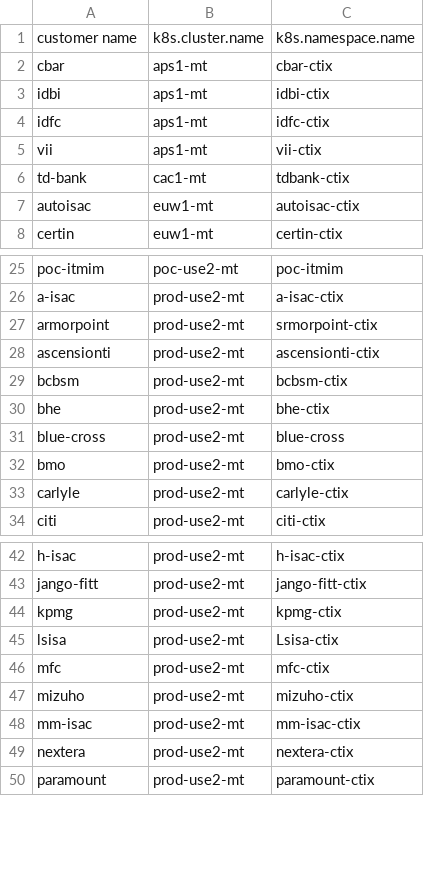
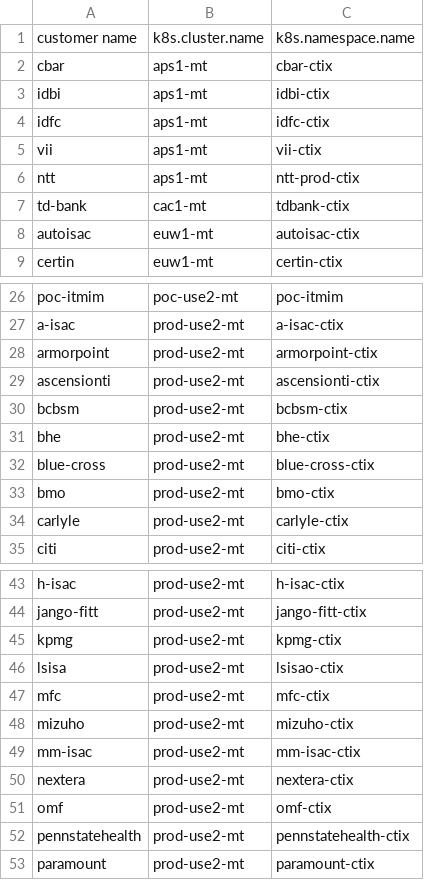
Before and after one commit to mohammedrasheed-hash/signoz_query, a CSV file: backend/k8s.csv, drawn as a sheet; only a part is shown, gaps mark what is left out.

Commit message:
Update k8s.csv

```diff
--- a/backend/k8s.csv
+++ b/backend/k8s.csv
@@ -5,2 +5,3 @@ idfc,aps1-mt,idfc-ctix
 vii,aps1-mt,vii-ctix
+ntt,aps1-mt,ntt-prod-ctix
 td-bank,cac1-mt,tdbank-ctix
@@ -26,3 +27,3 @@ poc-itmim,poc-use2-mt,poc-itmim
 a-isac,prod-use2-mt,a-isac-ctix
-armorpoint,prod-use2-mt,srmorpoint-ctix
+armorpoint,prod-use2-mt,armorpoint-ctix
 ascensionti,prod-use2-mt,ascensionti-ctix
@@ -30,3 +31,3 @@ bcbsm,prod-use2-mt,bcbsm-ctix
 bhe,prod-use2-mt,bhe-ctix
-blue-cross,prod-use2-mt,blue-cross
+blue-cross,prod-use2-mt,blue-cross-ctix
 bmo,prod-use2-mt,bmo-ctix
@@ -44,3 +45,3 @@ jango-fitt,prod-use2-mt,jango-fitt-ctix
 kpmg,prod-use2-mt,kpmg-ctix
-lsisa,prod-use2-mt,Lsisa-ctix
+lsisa,prod-use2-mt,lsisao-ctix
 mfc,prod-use2-mt,mfc-ctix
@@ -49,2 +50,4 @@ mm-isac,prod-use2-mt,mm-isac-ctix
 nextera,prod-use2-mt,nextera-ctix
+omf,prod-use2-mt,omf-ctix
+pennstatehealth,prod-use2-mt,pennstatehealth-ctix
 paramount,prod-use2-mt,paramount-ctix
```
